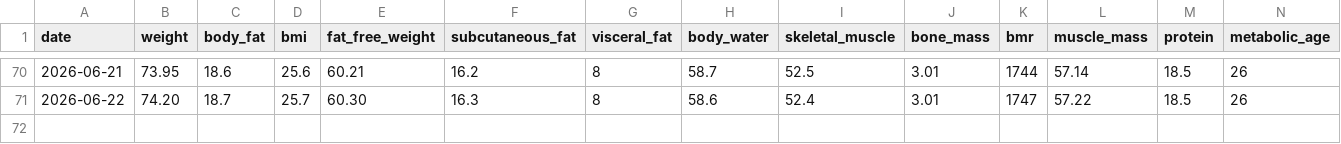
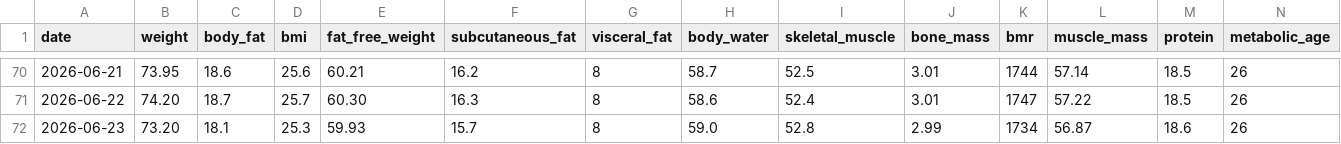
Before and after one commit to kyo24111/kyo24111.github.io, a CSV file: 040_personal/046_health/data/body.csv, drawn as a sheet; only a part is shown, gaps mark what is left out.

```diff
--- a/040_personal/046_health/data/body.csv
+++ b/040_personal/046_health/data/body.csv
@@ -71 +71,2 @@ date,weight,body_fat,bmi,fat_free_weight,subcutaneous_fat,visceral_fat,body_wate
 2026-06-22,74.20,18.7,25.7,60.30,16.3,8,58.6,52.4,3.01,1747,57.22,18.5,26
+2026-06-23,73.20,18.1,25.3,59.93,15.7,8,59.0,52.8,2.99,1734,56.87,18.6,26
```
Also changed, not shown: 1 other file.
